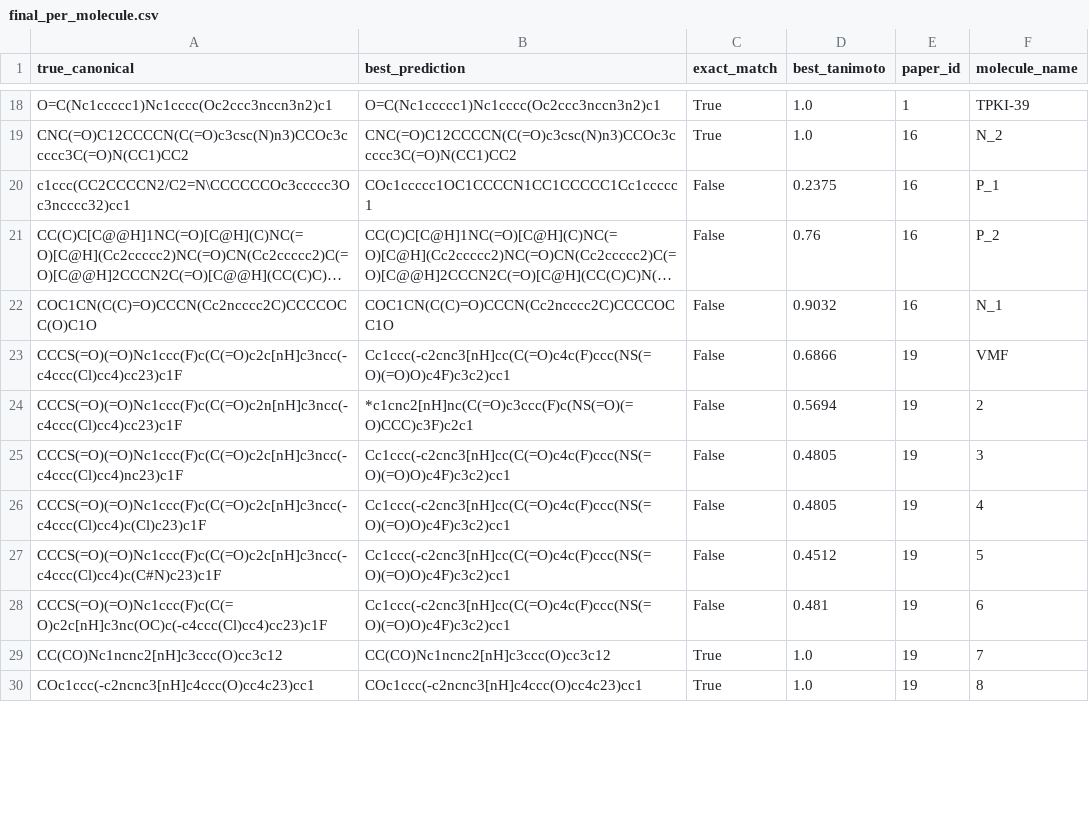
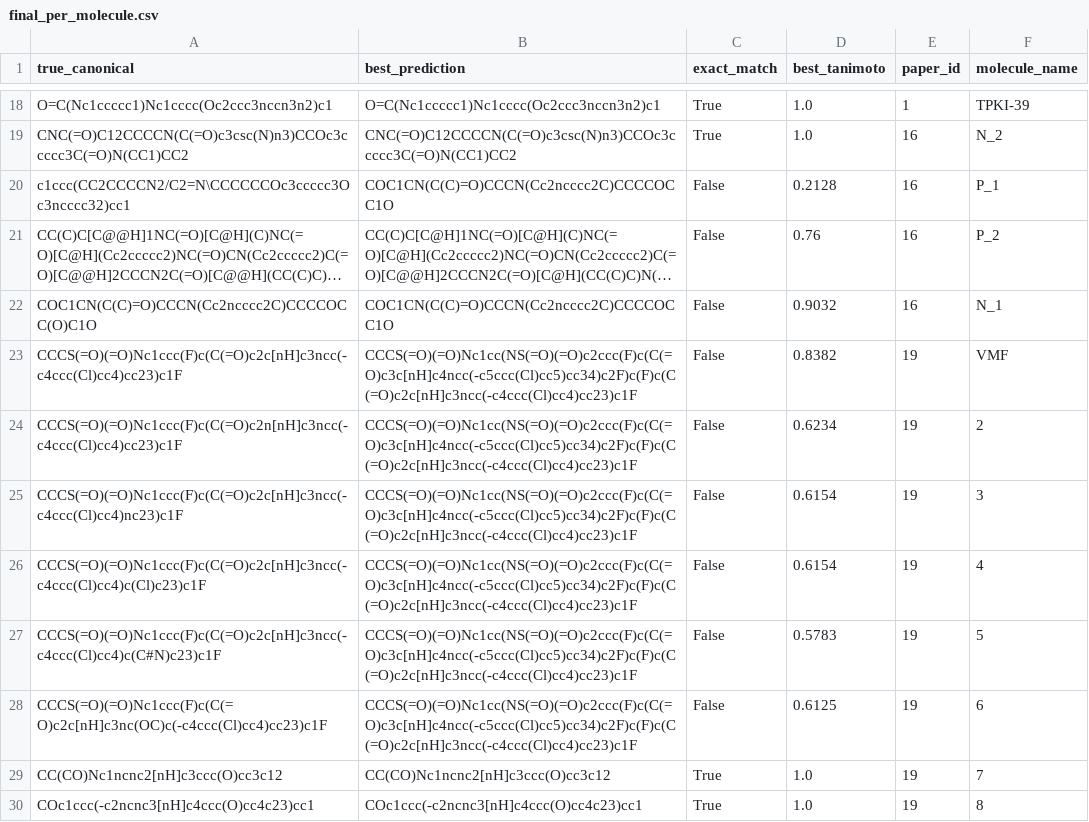
Before and after one commit to jasferdavidgabriel/xn_pipeline, a CSV file: results/B/final_per_molecule.csv, drawn as a sheet; only a part is shown, gaps mark what is left out; long unchanged cells end in …; the diff covers the shown part only; the diff names each change by its address in the sheet, - before the commit and + after, or states it on an @@ line.

```diff
--- a/results/B/final_per_molecule.csv
+++ b/results/B/final_per_molecule.csv
-B20 (best_prediction): COc1ccccc1OC1CCCCN1CC1CCCCC1Cc1ccccc1
+B20 (best_prediction): COC1CN(C(C)=O)CCCN(Cc2ncccc2C)CCCCOCC1O
-D20 (best_tanimoto): 0.2375
+D20 (best_tanimoto): 0.2128
-B23 (best_prediction): Cc1ccc(-c2cnc3[nH]cc(C(=O)c4c(F)ccc(NS(=O)(=O)O)c4F)c3c2)cc1
+B23 (best_prediction): CCCS(=O)(=O)Nc1cc(NS(=O)(=O)c2ccc(F)c(C(=O)c3c[nH]c4ncc(-c5ccc(Cl)cc5)cc34)c2F)c(F)c(C(=O)c2c[nH]c3ncc(-c4ccc(Cl)cc4)cc23)c1F
-D23 (best_tanimoto): 0.6866
+D23 (best_tanimoto): 0.8382
-B24 (best_prediction): *c1cnc2[nH]nc(C(=O)c3ccc(F)c(NS(=O)(=O)CCC)c3F)c2c1
+B24 (best_prediction): CCCS(=O)(=O)Nc1cc(NS(=O)(=O)c2ccc(F)c(C(=O)c3c[nH]c4ncc(-c5ccc(Cl)cc5)cc34)c2F)c(F)c(C(=O)c2c[nH]c3ncc(-c4ccc(Cl)cc4)cc23)c1F
-D24 (best_tanimoto): 0.5694
+D24 (best_tanimoto): 0.6234
-B25:B28 (best_prediction): Cc1ccc(-c2cnc3[nH]cc(C(=O)c4c(F)ccc(NS(=O)(=O)O)c4F)c3c2)cc1
+B25:B28 (best_prediction): CCCS(=O)(=O)Nc1cc(NS(=O)(=O)c2ccc(F)c(C(=O)c3c[nH]c4ncc(-c5ccc(Cl)cc5)cc34)c2F)c(F)c(C(=O)c2c[nH]c3ncc(-c4ccc(Cl)cc4)cc23)c1F
-D25:D26 (best_tanimoto): 0.4805
+D25:D26 (best_tanimoto): 0.6154
-D27 (best_tanimoto): 0.4512
+D27 (best_tanimoto): 0.5783
-D28 (best_tanimoto): 0.481
+D28 (best_tanimoto): 0.6125
```
Also changed, not shown: 150 edited cells elsewhere in this file, results/B/crops.csv, results/B/expanded_predictions.csv, 12 other files.
